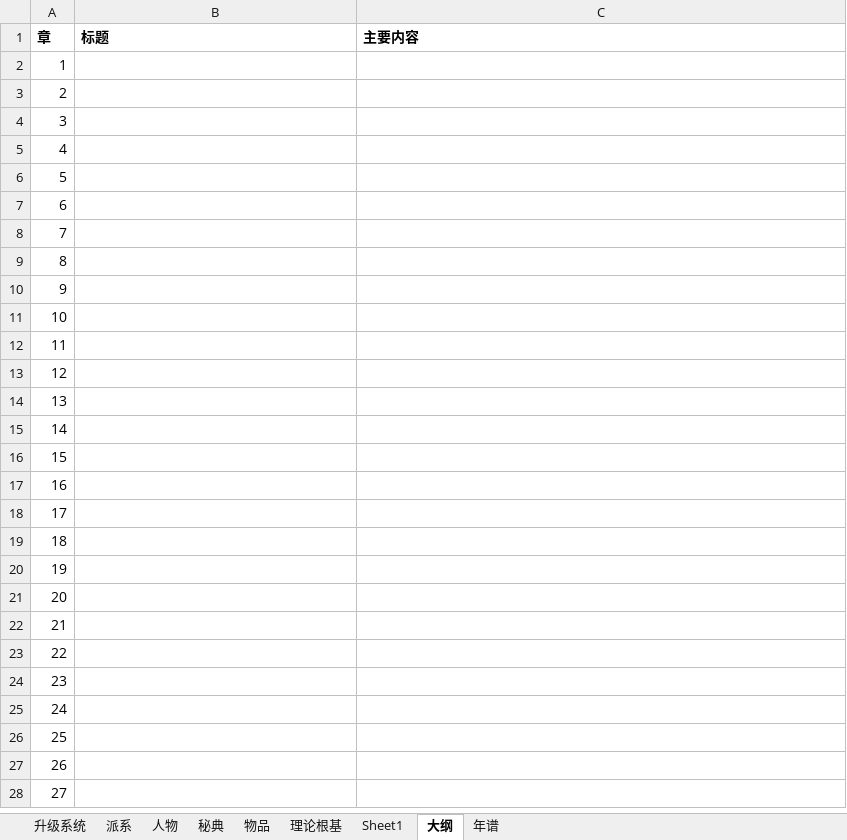
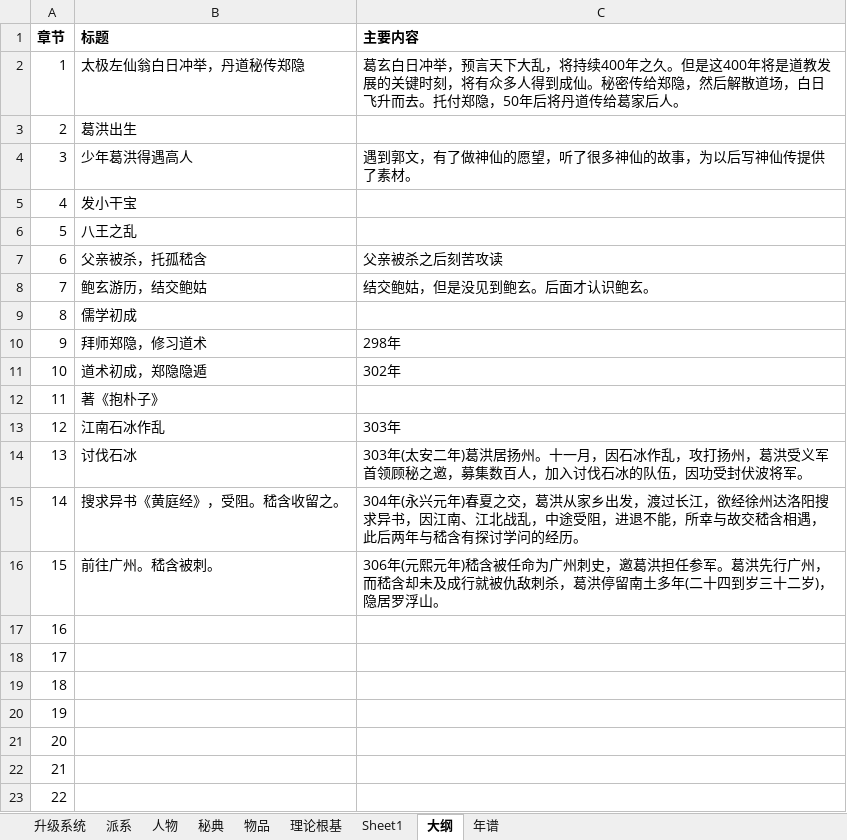
Before and after one commit to JalonJia/xmind, an Excel workbook: 写作/系统设定.xlsx, sheet 大纲, drawn as a sheet; only a part is shown; the shorter side is filled out with more unchanged rows; values as stored, in another font and other column widths than the file's, no borders; the diff names each change by its address in the sheet, - before the commit and + after, or states it on an @@ line.

Commit message:
提交前期构思

```diff
--- a/写作/系统设定.xlsx (sheet 大纲)
+++ b/写作/系统设定.xlsx (sheet 大纲)
-A1: 章
+A1: 章节
-B2 (标题): (empty)
+B2 (标题): 太极左仙翁白日冲举，丹道秘传郑隐
-C2 (主要内容): (empty)
+C2 (主要内容): 葛玄白日冲举，预言天下大乱，将持续400年之久。但是这400年将是道教发展的关键时刻，将有众多人得到成仙。秘密传给郑隐，然后解散道场，白日飞升而去。托付郑隐，50年后将丹道传给葛家后人。
-B3 (标题): (empty)
+B3 (标题): 葛洪出生
-B4 (标题): (empty)
+B4 (标题): 少年葛洪得遇高人
-C4 (主要内容): (empty)
+C4 (主要内容): 遇到郭文，有了做神仙的愿望，听了很多神仙的故事，为以后写神仙传提供了素材。
-B5 (标题): (empty)
+B5 (标题): 发小干宝
-B6 (标题): (empty)
+B6 (标题): 八王之乱
-B7 (标题): (empty)
+B7 (标题): 父亲被杀，托孤嵇含
-C7 (主要内容): (empty)
+C7 (主要内容): 父亲被杀之后刻苦攻读
-B8 (标题): (empty)
+B8 (标题): 鲍玄游历，结交鲍姑
-C8 (主要内容): (empty)
+C8 (主要内容): 结交鲍姑，但是没见到鲍玄。后面才认识鲍玄。
-B9 (标题): (empty)
+B9 (标题): 儒学初成
-B10 (标题): (empty)
+B10 (标题): 拜师郑隐，修习道术
-C10 (主要内容): (empty)
+C10 (主要内容): 298年
-B11 (标题): (empty)
+B11 (标题): 道术初成，郑隐隐遁
-C11 (主要内容): (empty)
+C11 (主要内容): 302年
-B12 (标题): (empty)
+B12 (标题): 著《抱朴子》
-B13 (标题): (empty)
+B13 (标题): 江南石冰作乱
-C13 (主要内容): (empty)
+C13 (主要内容): 303年
-B14 (标题): (empty)
+B14 (标题): 讨伐石冰
-C14 (主要内容): (empty)
+C14 (主要内容): 303年(太安二年)葛洪居扬州。十一月，因石冰作乱，攻打扬州，葛洪受义军首领顾秘之邀，募集数百人，加入讨伐石冰的队伍，因功受封伏波将军。
-B15 (标题): (empty)
+B15 (标题): 搜求异书《黄庭经》，受阻。嵇含收留之。
-C15 (主要内容): (empty)
+C15 (主要内容): 304年(永兴元年)春夏之交，葛洪从家乡出发，渡过长江，欲经徐州达洛阳搜求异书，因江南、江北战乱，中途受阻，进退不能，所幸与故交嵇含相遇，此后两年与嵇含有探讨学问的经历。
-B16 (标题): (empty)
+B16 (标题): 前往广州。嵇含被刺。
-C16 (主要内容): (empty)
+C16 (主要内容): 306年(元熙元年)嵇含被任命为广州刺史，邀葛洪担任参军。葛洪先行广州，而嵇含却未及成行就被仇敌刺杀，葛洪停留南土多年(二十四到岁三十二岁)，隐居罗浮山。
```
